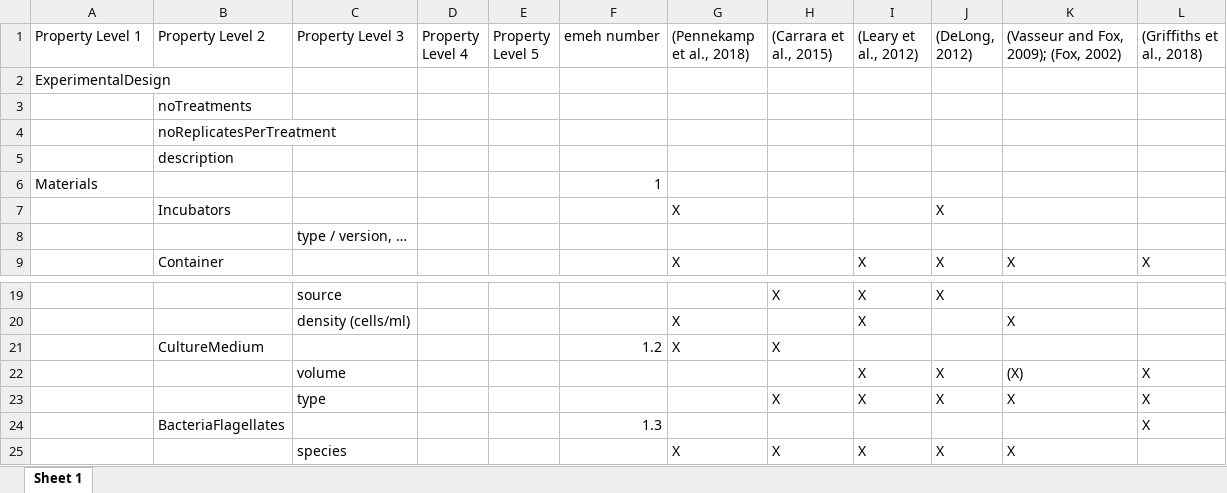
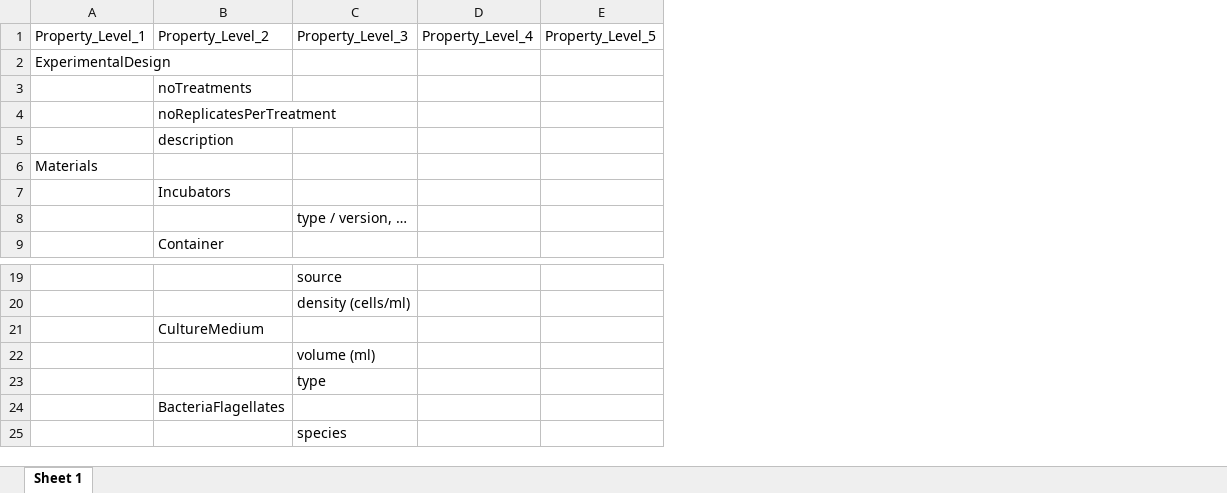
Before and after one commit to UZH-PEG/dmdScheme, an Excel workbook: inst/googlesheet/emeScheme.xlsx, sheet Sheet 1, drawn as a sheet; only a part is shown, gaps mark what is left out; values as stored, in another font and other column widths than the file's, no cell formats; charts and pictures not drawn; removed rows and columns are numbered as before the commit, all else as after; the diff covers the shown part only; the diff names each change by its address in the sheet, - before the commit and + after, or states it on an @@ line.

```diff
--- a/inst/googlesheet/emeScheme.xlsx (sheet Sheet 1)
+++ b/inst/googlesheet/emeScheme.xlsx (sheet Sheet 1)
-column D (Property Level 4), empty
-column E (Property Level 5), empty
-column F (emeh number), row 6: 1; row 21: 1.2; row 24: 1.3
-column G ((Pennekamp et al., 2018)), rows 7-9: X |  | X; rows 20-21: X | X; row 25: X
-column H ((Carrara et al., 2015)), rows 19-21: X |  | X; rows 23-25: X |  | X
-column I ((Leary et al., 2012)), row 9: X; rows 19-20: X | X; rows 23-25: X |  | X
-column J ((DeLong, 2012)), rows 7-9: X |  | X; row 19: X; rows 23-25: X |  | X
-column K, rows 1-9: (Vasseur and Fox, 2009); (Fox, 2002) |  |  |  |  |  |  |  | X; row 20: X; rows 23-25: X |  | X
-column L ((Griffiths et al., 2018)), row 9: X; rows 23-24: X | X
+column D (Property_Level_4), empty
+column E (Property_Level_5), empty
-A1: Property Level 1
+A1: Property_Level_1
-B1: Property Level 2
+B1: Property_Level_2
-C1: Property Level 3
+C1: Property_Level_3
-row 22:  |  | volume |  |  |  |  |  | X | X | (X) | X
+row 22:  |  | volume (ml)
```
Also changed, not shown: 36 added rows, 8 removed rows and 34 edited cells elsewhere in this sheet, cell formats, 8 other files.
